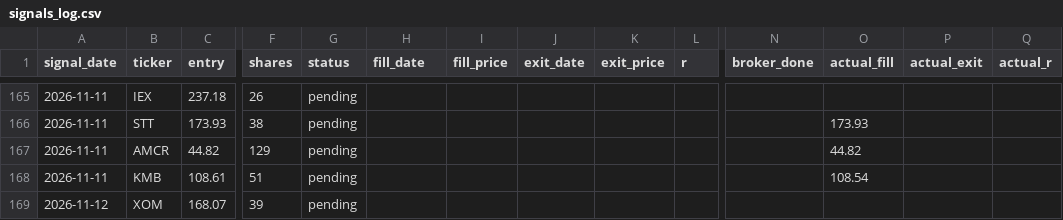
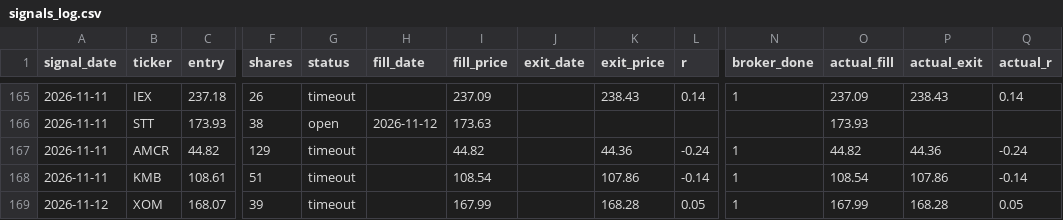
Before and after one commit to vardirotem-max/stock-agent, a CSV file: signals_log.csv, drawn as a sheet; only a part is shown, gaps mark what is left out; the diff covers the shown part only; the diff names each change by its address in the sheet, - before the commit and + after, or states it on an @@ line.

```diff
--- a/signals_log.csv
+++ b/signals_log.csv
-G165 (status): pending
+G165 (status): timeout
-I165 (fill_price): (empty)
+I165 (fill_price): 237.09
-K165 (exit_price): (empty)
+K165 (exit_price): 238.43
-L165 (r): (empty)
+L165 (r): 0.14
-N165 (broker_done): (empty)
+N165 (broker_done): 1
-O165 (actual_fill): (empty)
+O165 (actual_fill): 237.09
-P165 (actual_exit): (empty)
+P165 (actual_exit): 238.43
-Q165 (actual_r): (empty)
+Q165 (actual_r): 0.14
-G166 (status): pending
+G166 (status): open
-H166 (fill_date): (empty)
+H166 (fill_date): 2026-11-12
-I166 (fill_price): (empty)
+I166 (fill_price): 173.63
-G167:G169 (status): pending
+G167:G169 (status): timeout
-I167 (fill_price): (empty)
+I167 (fill_price): 44.82
-K167 (exit_price): (empty)
+K167 (exit_price): 44.36
-L167 (r): (empty)
+L167 (r): -0.24
-N167:N169 (broker_done): (empty)
+N167:N169 (broker_done): 1
-P167 (actual_exit): (empty)
+P167 (actual_exit): 44.36
-Q167 (actual_r): (empty)
+Q167 (actual_r): -0.24
-I168 (fill_price): (empty)
+I168 (fill_price): 108.54
-K168 (exit_price): (empty)
+K168 (exit_price): 107.86
-L168 (r): (empty)
+L168 (r): -0.14
-P168 (actual_exit): (empty)
+P168 (actual_exit): 107.86
-Q168 (actual_r): (empty)
+Q168 (actual_r): -0.14
-I169 (fill_price): (empty)
+I169 (fill_price): 167.99
-K169 (exit_price): (empty)
+K169 (exit_price): 168.28
-L169 (r): (empty)
+L169 (r): 0.05
-O169 (actual_fill): (empty)
+O169 (actual_fill): 167.99
-P169 (actual_exit): (empty)
+P169 (actual_exit): 168.28
-Q169 (actual_r): (empty)
+Q169 (actual_r): 0.05
```
Also changed, not shown: 5 added rows and 95 edited cells elsewhere in this file, 1 other file.
